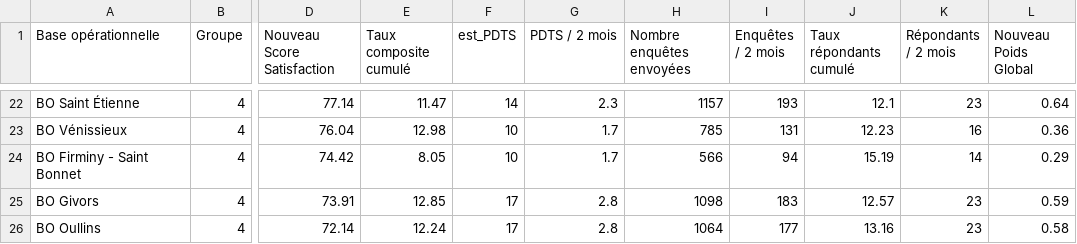
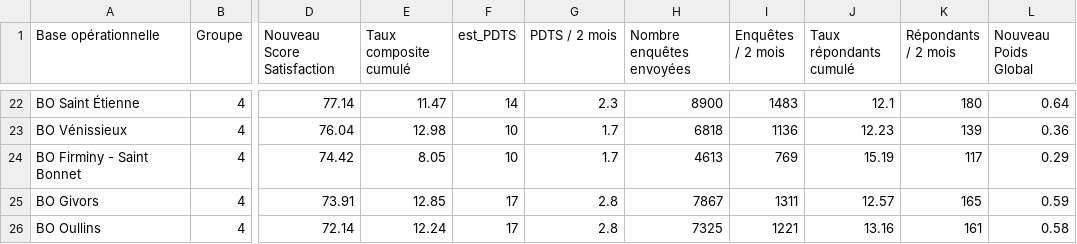
Before and after one commit to kikduck/TEST, a CSV file: groupes_bo_comparables.csv, drawn as a sheet; only a part is shown, gaps mark what is left out; the diff covers the shown part only; the diff names each change by its address in the sheet, - before the commit and + after, or states it on an @@ line.

```diff
--- a/groupes_bo_comparables.csv
+++ b/groupes_bo_comparables.csv
-H22 (Nombre enquêtes envoyées): 1157
+H22 (Nombre enquêtes envoyées): 8900
-I22 (Enquêtes / 2 mois): 193
+I22 (Enquêtes / 2 mois): 1483
-K22 (Répondants / 2 mois): 23
+K22 (Répondants / 2 mois): 180
-H23 (Nombre enquêtes envoyées): 785
+H23 (Nombre enquêtes envoyées): 6818
-I23 (Enquêtes / 2 mois): 131
+I23 (Enquêtes / 2 mois): 1136
-K23 (Répondants / 2 mois): 16
+K23 (Répondants / 2 mois): 139
-H24 (Nombre enquêtes envoyées): 566
+H24 (Nombre enquêtes envoyées): 4613
-I24 (Enquêtes / 2 mois): 94
+I24 (Enquêtes / 2 mois): 769
-K24 (Répondants / 2 mois): 14
+K24 (Répondants / 2 mois): 117
-H25 (Nombre enquêtes envoyées): 1098
+H25 (Nombre enquêtes envoyées): 7867
-I25 (Enquêtes / 2 mois): 183
+I25 (Enquêtes / 2 mois): 1311
-K25 (Répondants / 2 mois): 23
+K25 (Répondants / 2 mois): 165
-H26 (Nombre enquêtes envoyées): 1064
+H26 (Nombre enquêtes envoyées): 7325
-I26 (Enquêtes / 2 mois): 177
+I26 (Enquêtes / 2 mois): 1221
-K26 (Répondants / 2 mois): 23
+K26 (Répondants / 2 mois): 161
```
Also changed, not shown: 3 added rows, 3 removed rows and 59 edited cells elsewhere in this file, simulation_resultats.csv, 14 other files.
